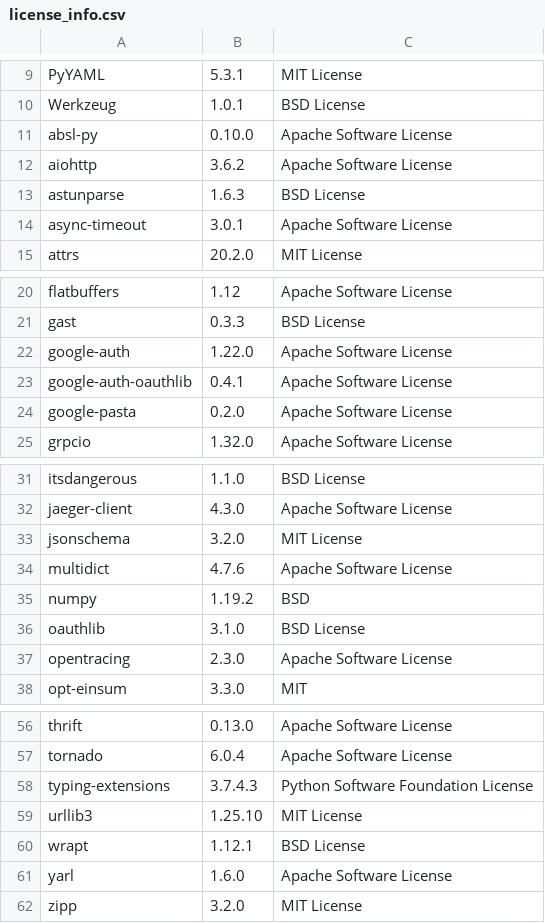
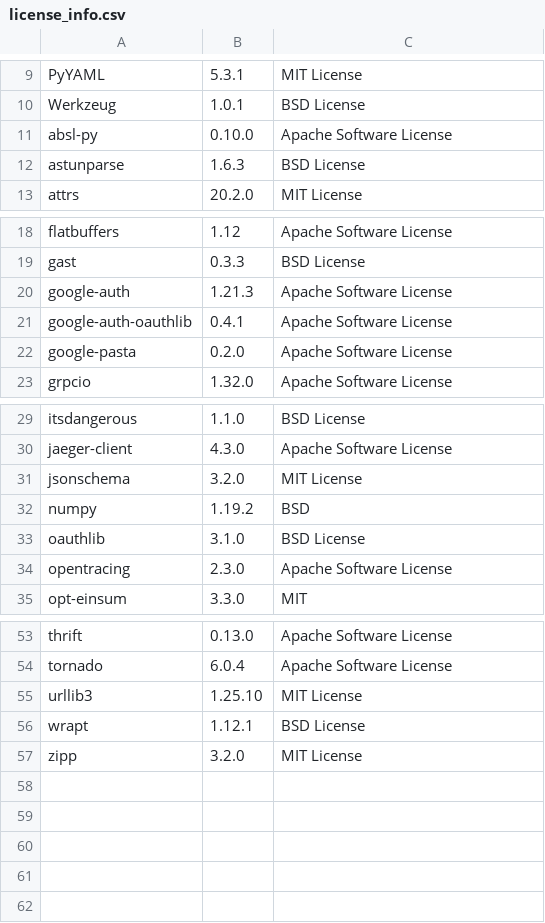
Before and after one commit to SeldonIO/seldon-core, a CSV file: python/licenses/license_info.csv, drawn as a sheet; only a part is shown, gaps mark what is left out.

```diff
--- a/python/licenses/license_info.csv
+++ b/python/licenses/license_info.csv
@@ -11,5 +11,3 @@
 "absl-py","0.10.0","Apache Software License"
-"aiohttp","3.6.2","Apache Software License"
 "astunparse","1.6.3","BSD License"
-"async-timeout","3.0.1","Apache Software License"
 "attrs","20.2.0","MIT License"
@@ -21,3 +19,3 @@
 "gast","0.3.3","BSD License"
-"google-auth","1.22.0","Apache Software License"
+"google-auth","1.21.3","Apache Software License"
 "google-auth-oauthlib","0.4.1","Apache Software License"
@@ -33,3 +31,2 @@
 "jsonschema","3.2.0","MIT License"
-"multidict","4.7.6","Apache Software License"
 "numpy","1.19.2","BSD"
@@ -57,6 +54,4 @@
 "tornado","6.0.4","Apache Software License"
-"typing-extensions","3.7.4.3","Python Software Foundation License"
 "urllib3","1.25.10","MIT License"
 "wrapt","1.12.1","BSD License"
-"yarl","1.6.0","Apache Software License"
 "zipp","3.2.0","MIT License"
```
Also changed, not shown: 1 other file.
